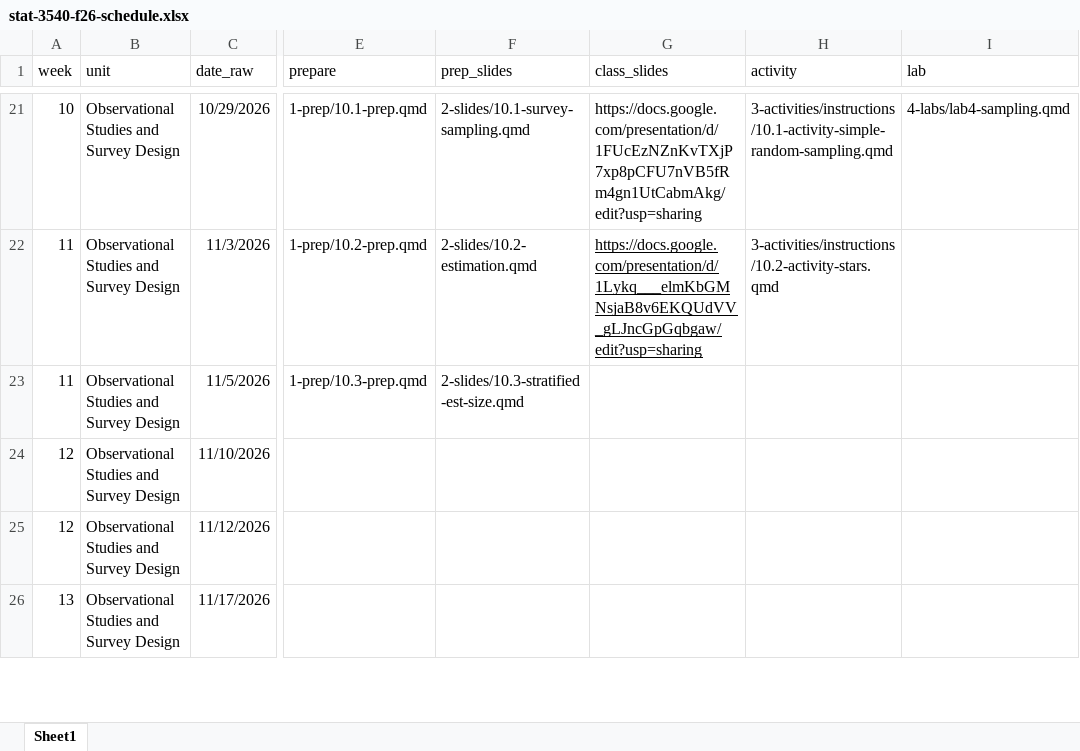
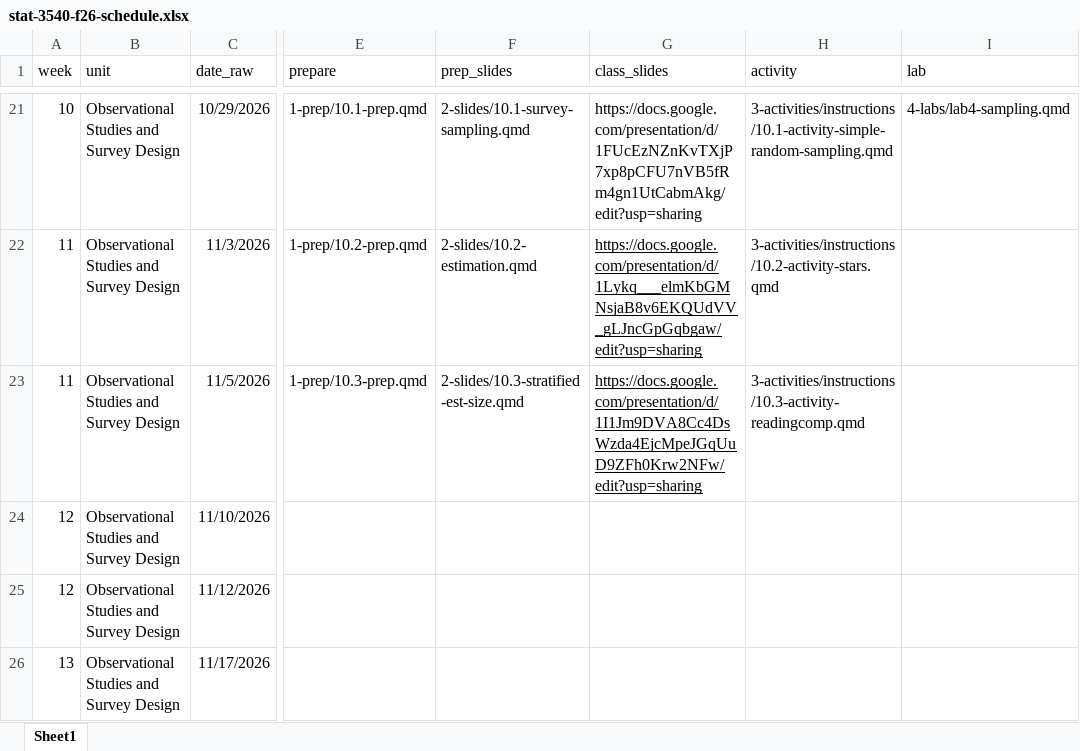
Before and after one commit to manncz/stat-3540-calpoly, an Excel workbook: stat-3540-f26-schedule.xlsx, sheet Sheet1, drawn as a sheet; only a part is shown, gaps mark what is left out; values as stored, in another font and other column widths than the file's, no borders; the diff names each change by its address in the sheet, - before the commit and + after, or states it on an @@ line.

Commit message:
activity 10.3

```diff
--- a/stat-3540-f26-schedule.xlsx (sheet Sheet1)
+++ b/stat-3540-f26-schedule.xlsx (sheet Sheet1)
-G23 (class_slides): (empty)
+G23 (class_slides): https://docs.google.com/presentation/d/1I1Jm9DVA8Cc4DsWzda4EjcMpeJGqUuD9ZFh0Krw2NFw/edit?usp=sharing
-H23 (activity): (empty)
+H23 (activity): 3-activities/instructions/10.3-activity-readingcomp.qmd
```
Also changed, not shown: 13 other files.
